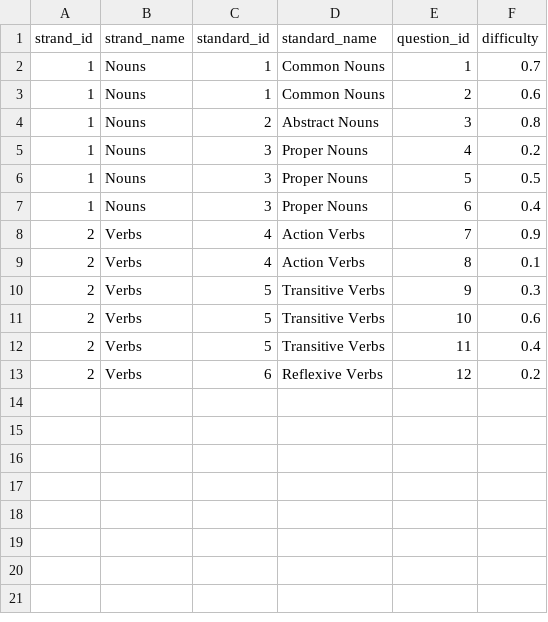
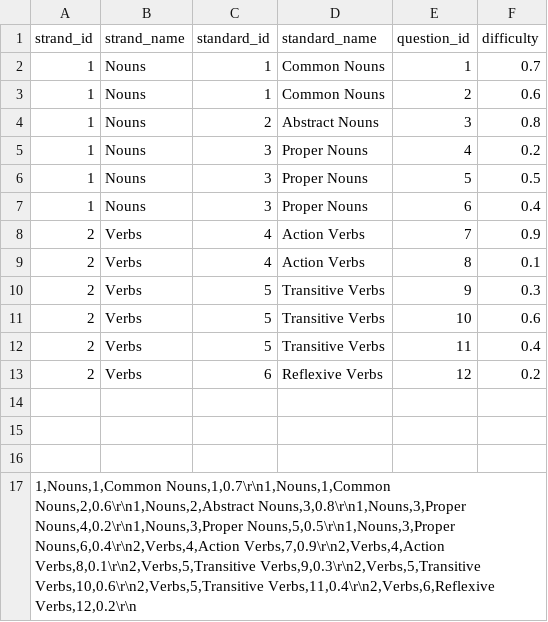
Before and after one commit to countoren/SimpleQuizerNoRedInk, a CSV file: SimpleQuizerNoRedInk/bin/Debug/questions.csv, drawn as a sheet.

Commit message:
Main parser was tested in debug and couple bugs were fixed

```diff
--- a/SimpleQuizerNoRedInk/bin/Debug/questions.csv
+++ b/SimpleQuizerNoRedInk/bin/Debug/questions.csv
@@ -13 +13,5 @@
 2,Verbs,6,Reflexive Verbs,12,0.2
+
+
+
+"1,Nouns,1,Common Nouns,1,0.7\r\n1,Nouns,1,Common Nouns,2,0.6\r\n1,Nouns,2,Abstract Nouns,3,0.8\r\n1,Nouns,3,Proper Nouns,4,0.2\r\n1,Nouns,3,Proper Nouns,5,0.5\r\n1,Nouns,3,Proper Nouns,6,0.4\r\n2,Verbs,4,Action Verbs,7,0.9\r\n2,Verbs,4,Action Verbs,8,0.1\r\n2,Verbs,5,Transitive Verbs,9,0.3\r\n2,Verbs,5,Transitive Verbs,10,0.6\r\n2,Verbs,5,Transitive Verbs,11,0.4\r\n2,Verbs,6,Reflexive Verbs,12,0.2\r\n"
```
Also changed, not shown: SimpleQuizerNoRedInk/questions.csv, 5 other files.
